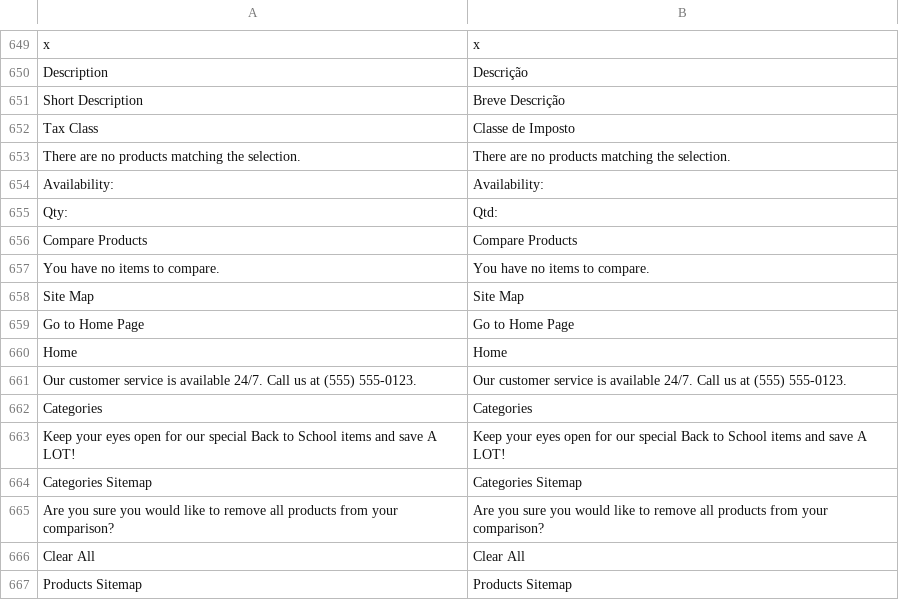
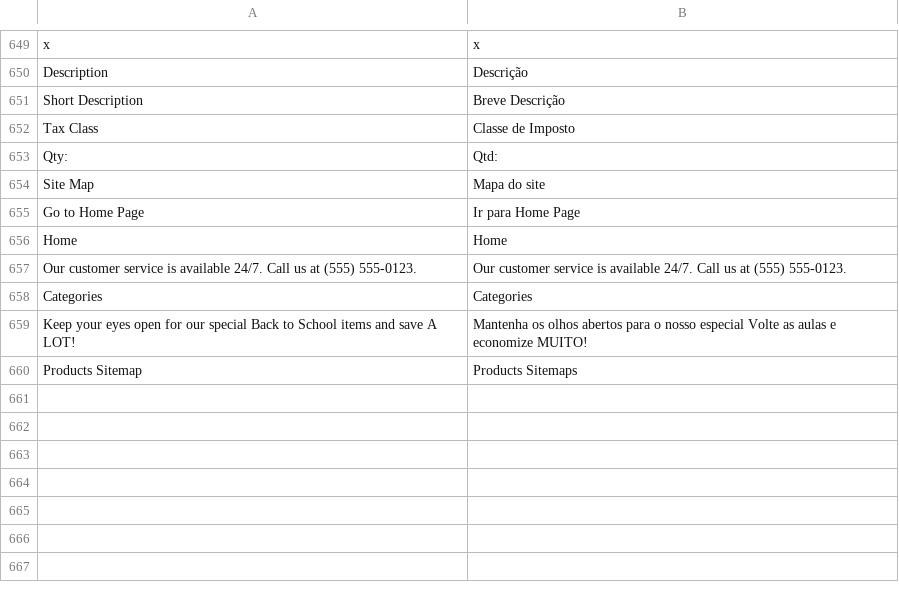
Before and after one commit to elderxavier/decoremundo, a CSV file: app/locale/pt_BR/Mage_Catalog.csv, drawn as a sheet; only a part is shown, gaps mark what is left out.

```diff
--- a/app/locale/pt_BR/Mage_Catalog.csv
+++ b/app/locale/pt_BR/Mage_Catalog.csv
@@ -652,9 +652,5 @@
 "Tax Class","Classe de Imposto"
-"There are no products matching the selection.","There are no products matching the selection."
-"Availability:","Availability:"
 "Qty:","Qtd:"
-"Compare Products","Compare Products"
-"You have no items to compare.","You have no items to compare."
-"Site Map","Site Map"
-"Go to Home Page","Go to Home Page"
+"Site Map","Mapa do site"
+"Go to Home Page","Ir para Home Page"
 "Home","Home"
@@ -662,6 +658,3 @@
 "Categories","Categories"
-"Keep your eyes open for our special Back to School items and save A LOT!","Keep your eyes open for our special Back to School items and save A LOT!"
-"Categories Sitemap","Categories Sitemap"
-"Are you sure you would like to remove all products from your comparison?","Are you sure you would like to remove all products from your comparison?"
-"Clear All","Clear All"
-"Products Sitemap","Products Sitemap"
+"Keep your eyes open for our special Back to School items and save A LOT!","Mantenha os olhos abertos para o nosso especial Volte as aulas e economize MUITO!"
+"Products Sitemap","Products Sitemap"s
```
Also changed, not shown: app/locale/en_US/Mage_Customer.csv, app/locale/pt_BR/Mage_Customer.csv, 3 other files.
